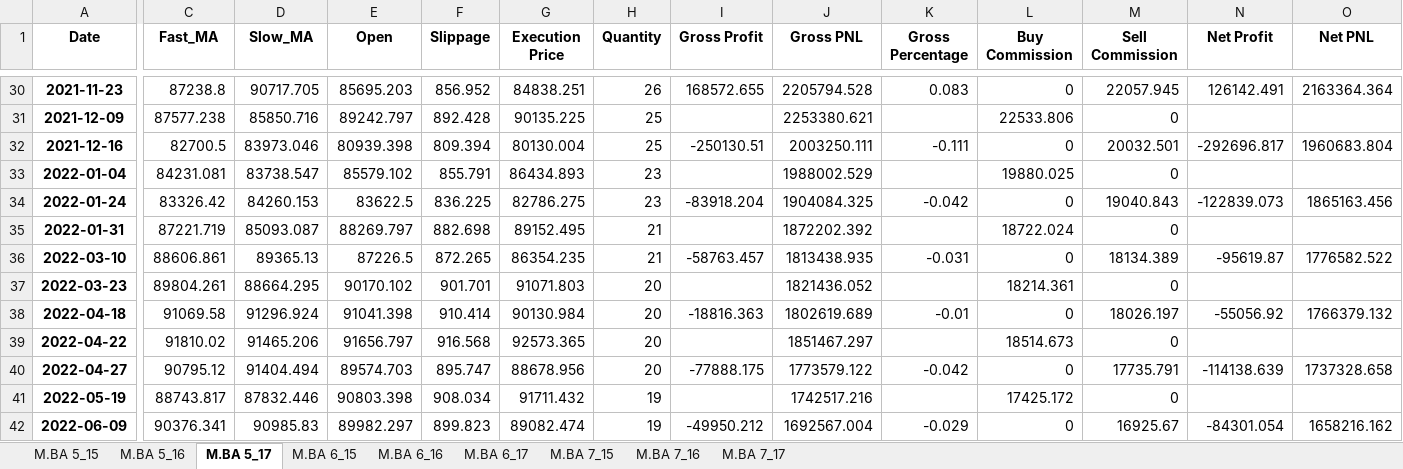
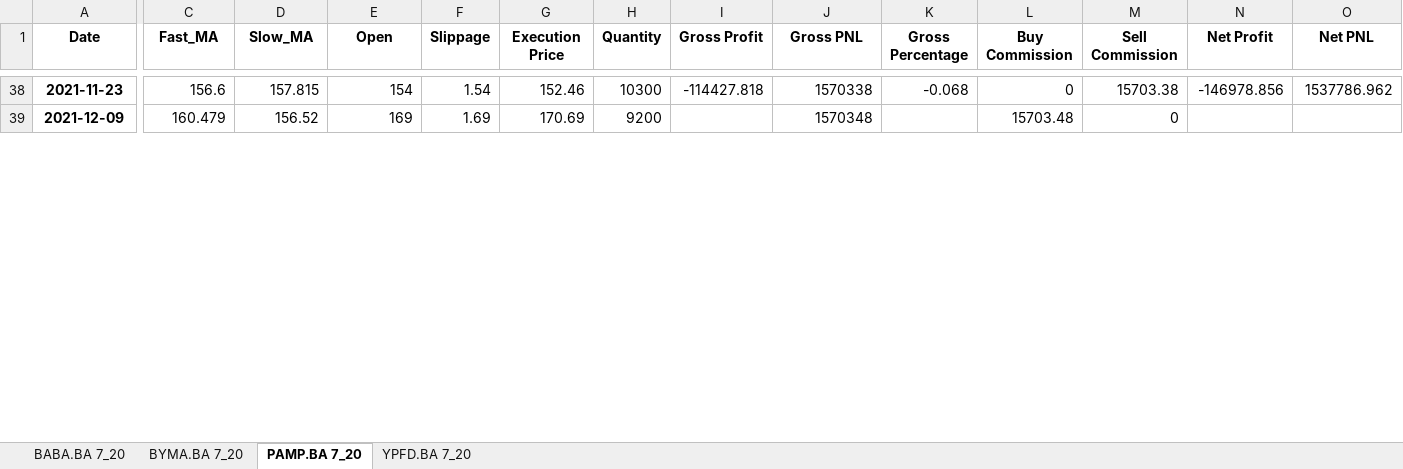
Before and after one commit to pachabauer/SistemaTradingPython, an Excel workbook: Resources/Results.xlsx, sheet PAMP.BA 7_20, drawn as a sheet; only a part is shown, gaps mark what is left out; values as stored, in another font and other column widths than the file's, no borders; removed rows and columns are numbered as before the commit, all else as after; rows hold the shown columns only; the diff covers the shown part only; the diff names each change by its address in the sheet, - before the commit and + after, or states it on an @@ line.

```diff
--- a/Resources/Results.xlsx (sheet PAMP.BA 7_20)
+++ b/Resources/Results.xlsx (sheet PAMP.BA 7_20)
-sheet tab: M.BA 5_15
+sheet tab: BABA.BA 7_20
-sheet tab: M.BA 5_16
+sheet tab: BYMA.BA 7_20
-sheet tab: M.BA 5_17
+sheet tab: PAMP.BA 7_20
-sheet tab: M.BA 6_15
+sheet tab: YPFD.BA 7_20
-sheet tab: M.BA 6_16
-sheet tab: M.BA 6_17
-sheet tab: M.BA 7_15
-sheet tab: M.BA 7_16
-sheet tab: M.BA 7_17
-C38 (Fast_MA): 87238.8
+C38 (Fast_MA): 156.6
-D38 (Slow_MA): 90717.705
+D38 (Slow_MA): 157.815
-E38 (Open): 85695.203
+E38 (Open): 154
-F38 (Slippage): 856.952
+F38 (Slippage): 1.54
-G38 (Execution Price): 84838.251
+G38 (Execution Price): 152.46
-H38 (Quantity): 26
+H38 (Quantity): 10300
-I38 (Gross Profit): 168572.655
+I38 (Gross Profit): -114427.818
-J38 (Gross PNL): 2205794.528
+J38 (Gross PNL): 1570338
-K38 (Gross Percentage): 0.083
+K38 (Gross Percentage): -0.068
-M38 (Sell Commission): 22057.945
+M38 (Sell Commission): 15703.38
-N38 (Net Profit): 126142.491
+N38 (Net Profit): -146978.856
-O38 (Net PNL): 2163364.364
+O38 (Net PNL): 1537786.962
-C39 (Fast_MA): 87577.238
+C39 (Fast_MA): 160.479
-D39 (Slow_MA): 85850.716
+D39 (Slow_MA): 156.52
-E39 (Open): 89242.797
+E39 (Open): 169
-F39 (Slippage): 892.428
+F39 (Slippage): 1.69
-G39 (Execution Price): 90135.225
+G39 (Execution Price): 170.69
-H39 (Quantity): 25
+H39 (Quantity): 9200
-J39 (Gross PNL): 2253380.621
+J39 (Gross PNL): 1570348
-L39 (Buy Commission): 22533.806
+L39 (Buy Commission): 15703.48
-row 32: 2021-12-16 | 82700.5 | 83973.046 | 80939.398 | 809.394 | 80130.004 | 25 | -250130.51 | 2003250.111 | -0.111 | 0 | 20032.501 | -292696.817 | 1960683.804
-row 33: 2022-01-04 | 84231.081 | 83738.547 | 85579.102 | 855.791 | 86434.893 | 23 |  | 1988002.529 |  | 19880.025 | 0
-row 34: 2022-01-24 | 83326.42 | 84260.153 | 83622.5 | 836.225 | 82786.275 | 23 | -83918.204 | 1904084.325 | -0.042 | 0 | 19040.843 | -122839.073 | 1865163.456
-row 35: 2022-01-31 | 87221.719 | 85093.087 | 88269.797 | 882.698 | 89152.495 | 21 |  | 1872202.392 |  | 18722.024 | 0
-row 36: 2022-03-10 | 88606.861 | 89365.13 | 87226.5 | 872.265 | 86354.235 | 21 | -58763.457 | 1813438.935 | -0.031 | 0 | 18134.389 | -95619.87 | 1776582.522
-row 37: 2022-03-23 | 89804.261 | 88664.295 | 90170.102 | 901.701 | 91071.803 | 20 |  | 1821436.052 |  | 18214.361 | 0
-row 38: 2022-04-18 | 91069.58 | 91296.924 | 91041.398 | 910.414 | 90130.984 | 20 | -18816.363 | 1802619.689 | -0.01 | 0 | 18026.197 | -55056.92 | 1766379.132
-row 39: 2022-04-22 | 91810.02 | 91465.206 | 91656.797 | 916.568 | 92573.365 | 20 |  | 1851467.297 |  | 18514.673 | 0
-row 40: 2022-04-27 | 90795.12 | 91404.494 | 89574.703 | 895.747 | 88678.956 | 20 | -77888.175 | 1773579.122 | -0.042 | 0 | 17735.791 | -114138.639 | 1737328.658
-row 41: 2022-05-19 | 88743.817 | 87832.446 | 90803.398 | 908.034 | 91711.432 | 19 |  | 1742517.216 |  | 17425.172 | 0
-row 42: 2022-06-09 | 90376.341 | 90985.83 | 89982.297 | 899.823 | 89082.474 | 19 | -49950.212 | 1692567.004 | -0.029 | 0 | 16925.67 | -84301.054 | 1658216.162
```
Also changed, not shown: 58 added rows, 41 removed rows and 38 edited cells elsewhere in this sheet, sheet YPFD.BA 7_20, sheet BYMA.BA 7_20, sheet BABA.BA 7_20, Resources/Stocks.xlsx, Resources/Summary.xlsx, 16 other files.
